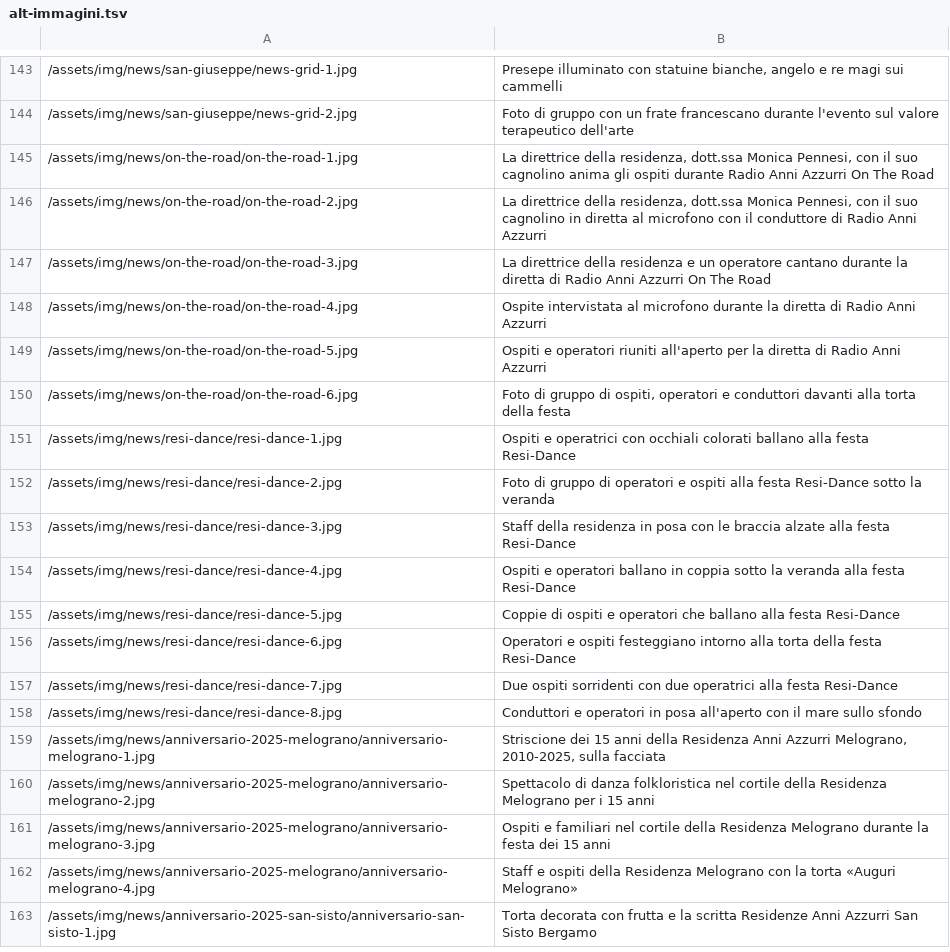
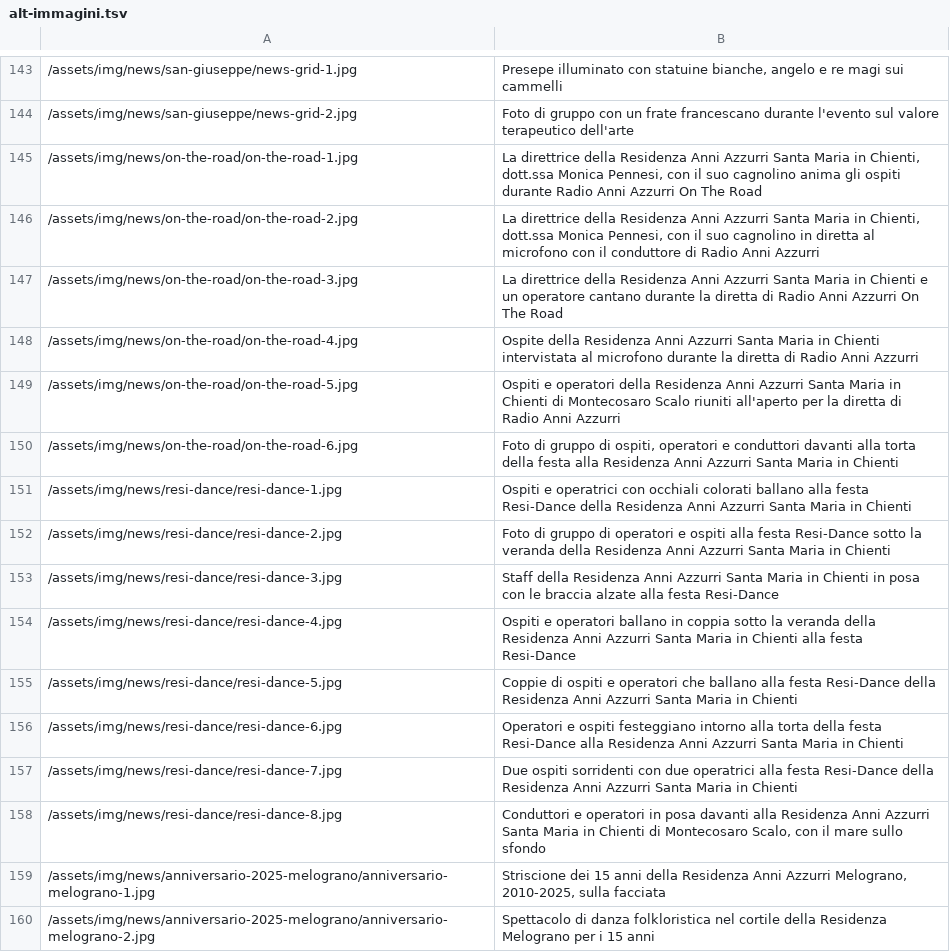
Before and after one commit to danilobernabeo/kos-seo-geo, a TSV file: anniazzurri/dati/alt-immagini.tsv, drawn as a sheet; only a part is shown, gaps mark what is left out; the shorter side is filled out with more unchanged rows.

```diff
--- a/anniazzurri/dati/alt-immagini.tsv
+++ b/anniazzurri/dati/alt-immagini.tsv
@@ -144,16 +144,16 @@
 /assets/img/news/san-giuseppe/news-grid-2.jpg	Foto di gruppo con un frate francescano durante l'evento sul valore terapeutico dell'arte
-/assets/img/news/on-the-road/on-the-road-1.jpg	La direttrice della residenza, dott.ssa Monica Pennesi, con il suo cagnolino anima gli ospiti durante Radio Anni Azzurri On The Road
-/assets/img/news/on-the-road/on-the-road-2.jpg	La direttrice della residenza, dott.ssa Monica Pennesi, con il suo cagnolino in diretta al microfono con il conduttore di Radio Anni Azzurri
-/assets/img/news/on-the-road/on-the-road-3.jpg	La direttrice della residenza e un operatore cantano durante la diretta di Radio Anni Azzurri On The Road
-/assets/img/news/on-the-road/on-the-road-4.jpg	Ospite intervistata al microfono durante la diretta di Radio Anni Azzurri
-/assets/img/news/on-the-road/on-the-road-5.jpg	Ospiti e operatori riuniti all'aperto per la diretta di Radio Anni Azzurri
-/assets/img/news/on-the-road/on-the-road-6.jpg	Foto di gruppo di ospiti, operatori e conduttori davanti alla torta della festa
-/assets/img/news/resi-dance/resi-dance-1.jpg	Ospiti e operatrici con occhiali colorati ballano alla festa Resi-Dance
-/assets/img/news/resi-dance/resi-dance-2.jpg	Foto di gruppo di operatori e ospiti alla festa Resi-Dance sotto la veranda
-/assets/img/news/resi-dance/resi-dance-3.jpg	Staff della residenza in posa con le braccia alzate alla festa Resi-Dance
-/assets/img/news/resi-dance/resi-dance-4.jpg	Ospiti e operatori ballano in coppia sotto la veranda alla festa Resi-Dance
-/assets/img/news/resi-dance/resi-dance-5.jpg	Coppie di ospiti e operatori che ballano alla festa Resi-Dance
-/assets/img/news/resi-dance/resi-dance-6.jpg	Operatori e ospiti festeggiano intorno alla torta della festa Resi-Dance
-/assets/img/news/resi-dance/resi-dance-7.jpg	Due ospiti sorridenti con due operatrici alla festa Resi-Dance
-/assets/img/news/resi-dance/resi-dance-8.jpg	Conduttori e operatori in posa all'aperto con il mare sullo sfondo
+/assets/img/news/on-the-road/on-the-road-1.jpg	La direttrice della Residenza Anni Azzurri Santa Maria in Chienti, dott.ssa Monica Pennesi, con il suo cagnolino anima gli ospiti durante Radio Anni Azzurri On The Road
+/assets/img/news/on-the-road/on-the-road-2.jpg	La direttrice della Residenza Anni Azzurri Santa Maria in Chienti, dott.ssa Monica Pennesi, con il suo cagnolino in diretta al microfono con il conduttore di Radio Anni Azzurri
+/assets/img/news/on-the-road/on-the-road-3.jpg	La direttrice della Residenza Anni Azzurri Santa Maria in Chienti e un operatore cantano durante la diretta di Radio Anni Azzurri On The Road
+/assets/img/news/on-the-road/on-the-road-4.jpg	Ospite della Residenza Anni Azzurri Santa Maria in Chienti intervistata al microfono durante la diretta di Radio Anni Azzurri
+/assets/img/news/on-the-road/on-the-road-5.jpg	Ospiti e operatori della Residenza Anni Azzurri Santa Maria in Chienti di Montecosaro Scalo riuniti all'aperto per la diretta di Radio Anni Azzurri
+/assets/img/news/on-the-road/on-the-road-6.jpg	Foto di gruppo di ospiti, operatori e conduttori davanti alla torta della festa alla Residenza Anni Azzurri Santa Maria in Chienti
+/assets/img/news/resi-dance/resi-dance-1.jpg	Ospiti e operatrici con occhiali colorati ballano alla festa Resi-Dance della Residenza Anni Azzurri Santa Maria in Chienti
+/assets/img/news/resi-dance/resi-dance-2.jpg	Foto di gruppo di operatori e ospiti alla festa Resi-Dance sotto la veranda della Residenza Anni Azzurri Santa Maria in Chienti
+/assets/img/news/resi-dance/resi-dance-3.jpg	Staff della Residenza Anni Azzurri Santa Maria in Chienti in posa con le braccia alzate alla festa Resi-Dance
+/assets/img/news/resi-dance/resi-dance-4.jpg	Ospiti e operatori ballano in coppia sotto la veranda della Residenza Anni Azzurri Santa Maria in Chienti alla festa Resi-Dance
+/assets/img/news/resi-dance/resi-dance-5.jpg	Coppie di ospiti e operatori che ballano alla festa Resi-Dance della Residenza Anni Azzurri Santa Maria in Chienti
+/assets/img/news/resi-dance/resi-dance-6.jpg	Operatori e ospiti festeggiano intorno alla torta della festa Resi-Dance alla Residenza Anni Azzurri Santa Maria in Chienti
+/assets/img/news/resi-dance/resi-dance-7.jpg	Due ospiti sorridenti con due operatrici alla festa Resi-Dance della Residenza Anni Azzurri Santa Maria in Chienti
+/assets/img/news/resi-dance/resi-dance-8.jpg	Conduttori e operatori in posa davanti alla Residenza Anni Azzurri Santa Maria in Chienti di Montecosaro Scalo, con il mare sullo sfondo
 /assets/img/news/anniversario-2025-melograno/anniversario-melograno-1.jpg	Striscione dei 15 anni della Residenza Anni Azzurri Melograno, 2010-2025, sulla facciata
```
